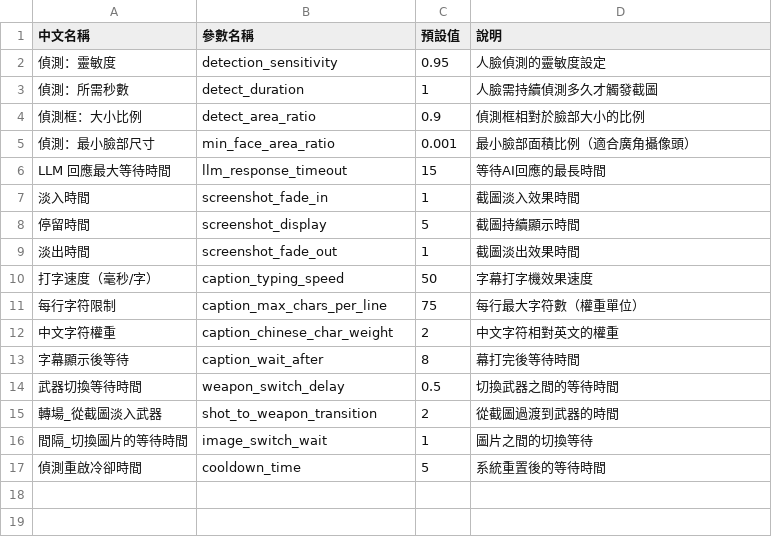
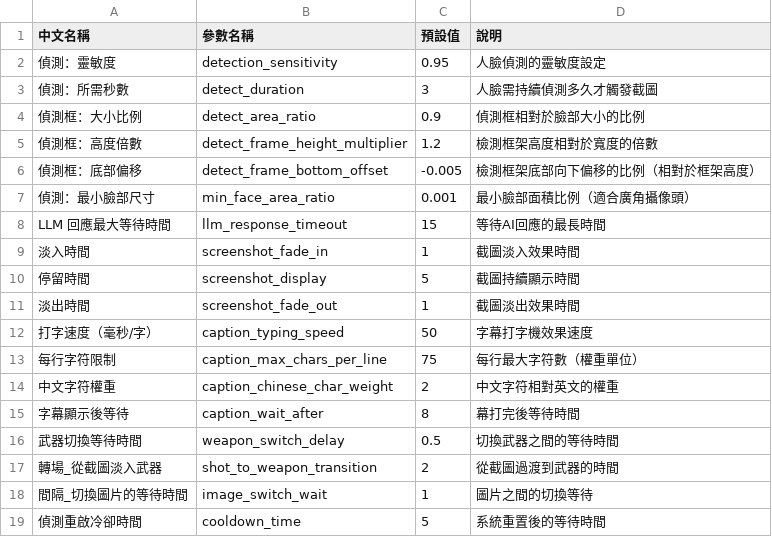
Before and after one commit to RavennaNMA/project_v2, a CSV file: config/period_config.csv, drawn as a sheet.

```diff
--- a/config/period_config.csv
+++ b/config/period_config.csv
@@ -2,4 +2,6 @@
 偵測：靈敏度,detection_sensitivity,0.95,人臉偵測的靈敏度設定
-偵測：所需秒數,detect_duration,1,人臉需持續偵測多久才觸發截圖
+偵測：所需秒數,detect_duration,3,人臉需持續偵測多久才觸發截圖
 偵測框：大小比例,detect_area_ratio,0.9,偵測框相對於臉部大小的比例
+偵測框：高度倍數,detect_frame_height_multiplier,1.2,檢測框架高度相對於寬度的倍數
+偵測框：底部偏移,detect_frame_bottom_offset,-0.005,檢測框架底部向下偏移的比例（相對於框架高度）
 偵測：最小臉部尺寸,min_face_area_ratio,0.001,最小臉部面積比例（適合廣角攝像頭）
```
Also changed, not shown: config/anim_config.csv, 12 other files.
